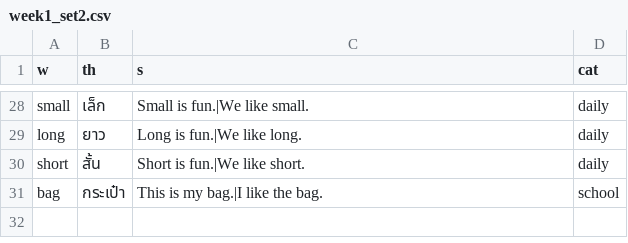
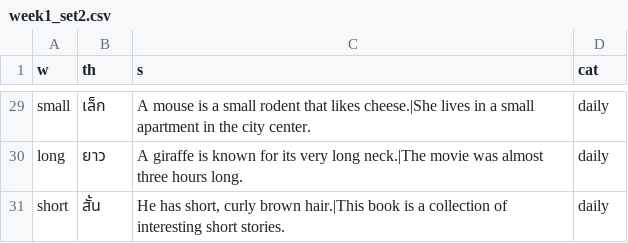
Before and after one commit to siwat25452544-lang/flashcards11, a CSV file: data/week1_set2.csv, drawn as a sheet; only a part is shown, gaps mark what is left out; removed rows and columns are numbered as before the commit, all else as after; the diff covers the shown part only; the diff names each change by its address in the sheet, - before the commit and + after, or states it on an @@ line.

```diff
--- a/data/week1_set2.csv
+++ b/data/week1_set2.csv
-C29 (s): Small is fun.|We like small.
+C29 (s): A mouse is a small rodent that likes cheese.|She lives in a small apartment in the city center.
-C30 (s): Long is fun.|We like long.
+C30 (s): A giraffe is known for its very long neck.|The movie was almost three hours long.
-C31 (s): Short is fun.|We like short.
+C31 (s): He has short, curly brown hair.|This book is a collection of interesting short stories.
-row 31: bag | กระเป๋า | This is my bag.|I like the bag. | school
```
Also changed, not shown: 1 added row and 26 edited cells elsewhere in this file.
